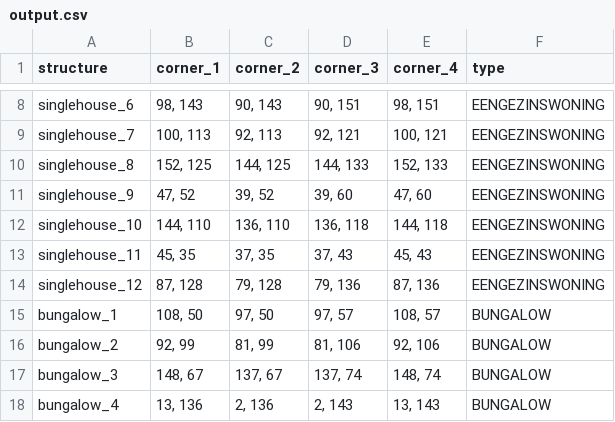
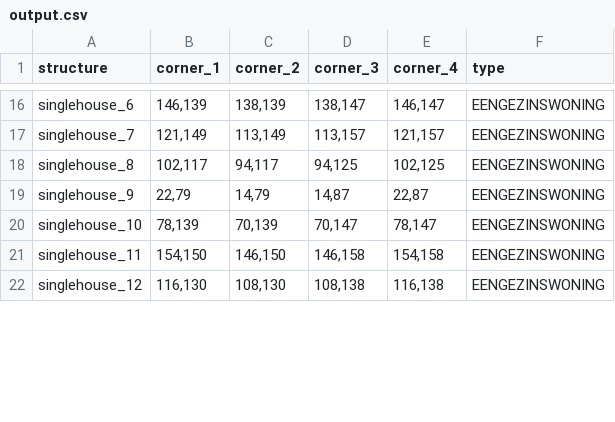
Before and after one commit to guidodebruin/Amstelhaege, a CSV file: output.csv, drawn as a sheet; only a part is shown, gaps mark what is left out; removed rows and columns are numbered as before the commit, all else as after; the diff covers the shown part only; the diff names each change by its address in the sheet, - before the commit and + after, or states it on an @@ line.

```diff
--- a/output.csv
+++ b/output.csv
-B16 (corner_1): 98, 143
+B16 (corner_1): 146,139
-C16 (corner_2): 90, 143
+C16 (corner_2): 138,139
-D16 (corner_3): 90, 151
+D16 (corner_3): 138,147
-E16 (corner_4): 98, 151
+E16 (corner_4): 146,147
-B17 (corner_1): 100, 113
+B17 (corner_1): 121,149
-C17 (corner_2): 92, 113
+C17 (corner_2): 113,149
-D17 (corner_3): 92, 121
+D17 (corner_3): 113,157
-E17 (corner_4): 100, 121
+E17 (corner_4): 121,157
-B18 (corner_1): 152, 125
+B18 (corner_1): 102,117
-C18 (corner_2): 144, 125
+C18 (corner_2): 94,117
-D18 (corner_3): 144, 133
+D18 (corner_3): 94,125
-E18 (corner_4): 152, 133
+E18 (corner_4): 102,125
-B19 (corner_1): 47, 52
+B19 (corner_1): 22,79
-C19 (corner_2): 39, 52
+C19 (corner_2): 14,79
-D19 (corner_3): 39, 60
+D19 (corner_3): 14,87
-E19 (corner_4): 47, 60
+E19 (corner_4): 22,87
-B20 (corner_1): 144, 110
+B20 (corner_1): 78,139
-C20 (corner_2): 136, 110
+C20 (corner_2): 70,139
-D20 (corner_3): 136, 118
+D20 (corner_3): 70,147
-E20 (corner_4): 144, 118
+E20 (corner_4): 78,147
-B21 (corner_1): 45, 35
+B21 (corner_1): 154,150
-C21 (corner_2): 37, 35
+C21 (corner_2): 146,150
-D21 (corner_3): 37, 43
+D21 (corner_3): 146,158
-E21 (corner_4): 45, 43
+E21 (corner_4): 154,158
-B22 (corner_1): 87, 128
+B22 (corner_1): 116,130
-C22 (corner_2): 79, 128
+C22 (corner_2): 108,130
-D22 (corner_3): 79, 136
+D22 (corner_3): 108,138
-E22 (corner_4): 87, 136
+E22 (corner_4): 116,138
-row 15: bungalow_1 | 108, 50 | 97, 50 | 97, 57 | 108, 57 | BUNGALOW
-row 16: bungalow_2 | 92, 99 | 81, 99 | 81, 106 | 92, 106 | BUNGALOW
-row 17: bungalow_3 | 148, 67 | 137, 67 | 137, 74 | 148, 74 | BUNGALOW
-row 18: bungalow_4 | 13, 136 | 2, 136 | 2, 143 | 13, 143 | BUNGALOW
```
Also changed, not shown: 8 added rows, 4 removed rows and 25 edited cells elsewhere in this file, 6 other files.
